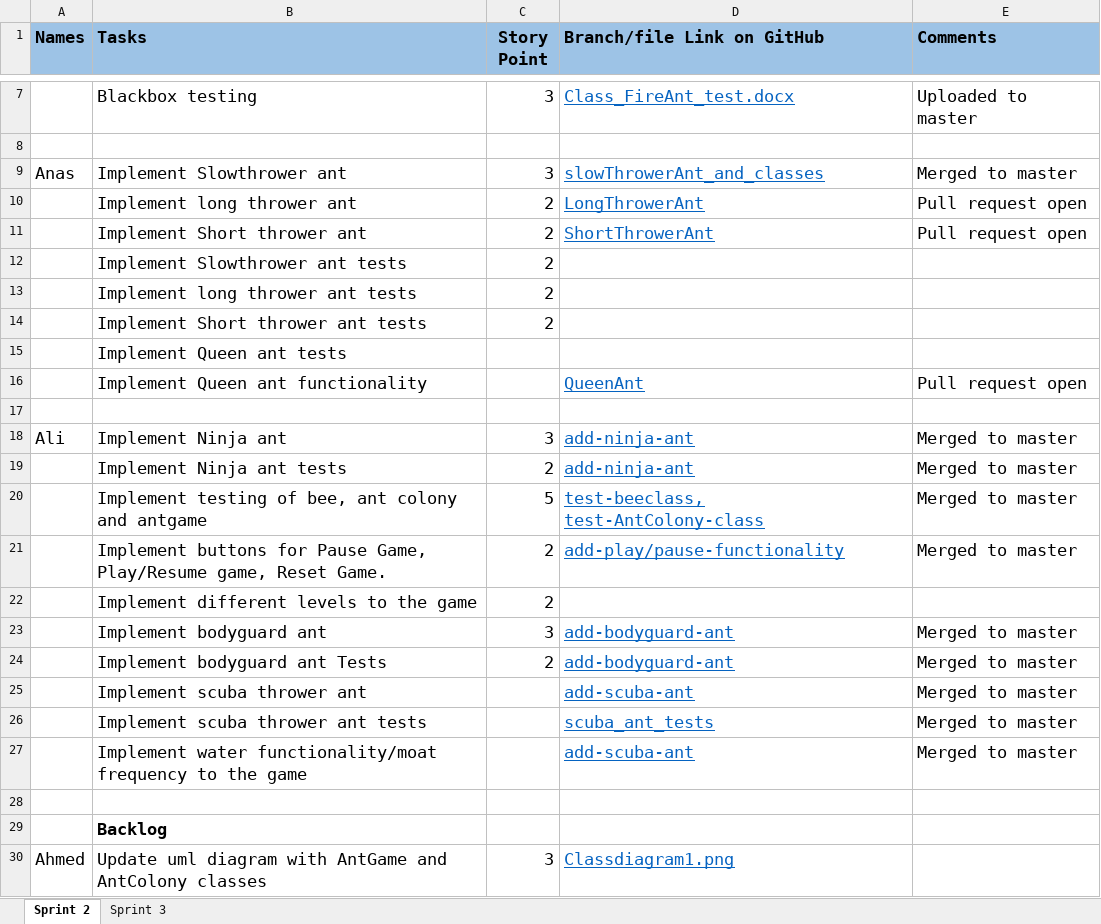
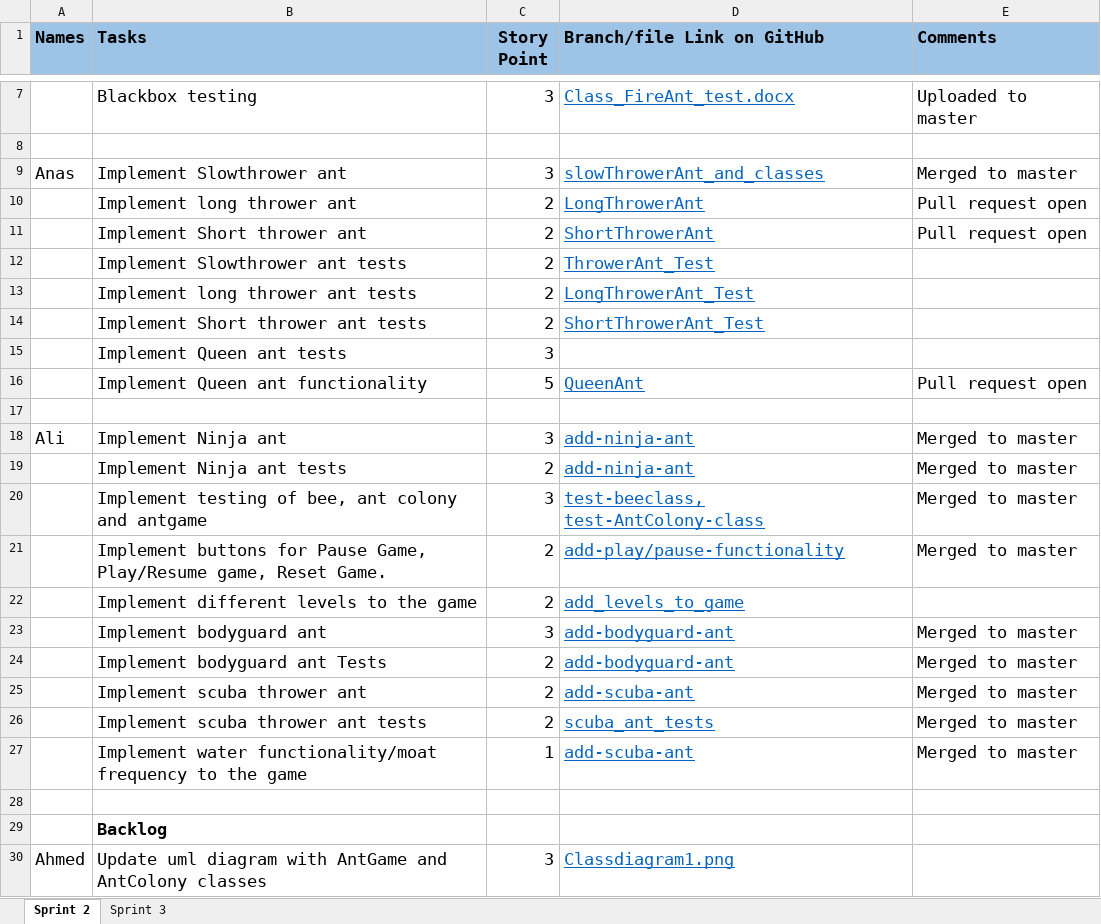
Before and after one commit to Muhammadali945/CSY026SE-AntsVsBees, an Excel workbook: sprint 2 plan 19.4.2021.xlsx, sheet Sprint 2, drawn as a sheet; only a part is shown, gaps mark what is left out; values as stored, in another font and other column widths than the file's, no borders; the diff names each change by its address in the sheet, - before the commit and + after, or states it on an @@ line.

Commit message:
Sprint plan updated

```diff
--- a/sprint 2 plan 19.4.2021.xlsx (sheet Sprint 2)
+++ b/sprint 2 plan 19.4.2021.xlsx (sheet Sprint 2)
-D12 (Branch/file Link on GitHub): (empty)
+D12 (Branch/file Link on GitHub): ThrowerAnt_Test
-D13 (Branch/file Link on GitHub): (empty)
+D13 (Branch/file Link on GitHub): LongThrowerAnt_Test
-D14 (Branch/file Link on GitHub): (empty)
+D14 (Branch/file Link on GitHub): ShortThrowerAnt_Test
-C15 (Story Point): (empty)
+C15 (Story Point): 3
-C16 (Story Point): (empty)
+C16 (Story Point): 5
-C20 (Story Point): 5
+C20 (Story Point): 3
-D22 (Branch/file Link on GitHub): (empty)
+D22 (Branch/file Link on GitHub): add_levels_to_game
-C25:C26 (Story Point): (empty)
+C25:C26 (Story Point): 2
-C27 (Story Point): (empty)
+C27 (Story Point): 1
```
